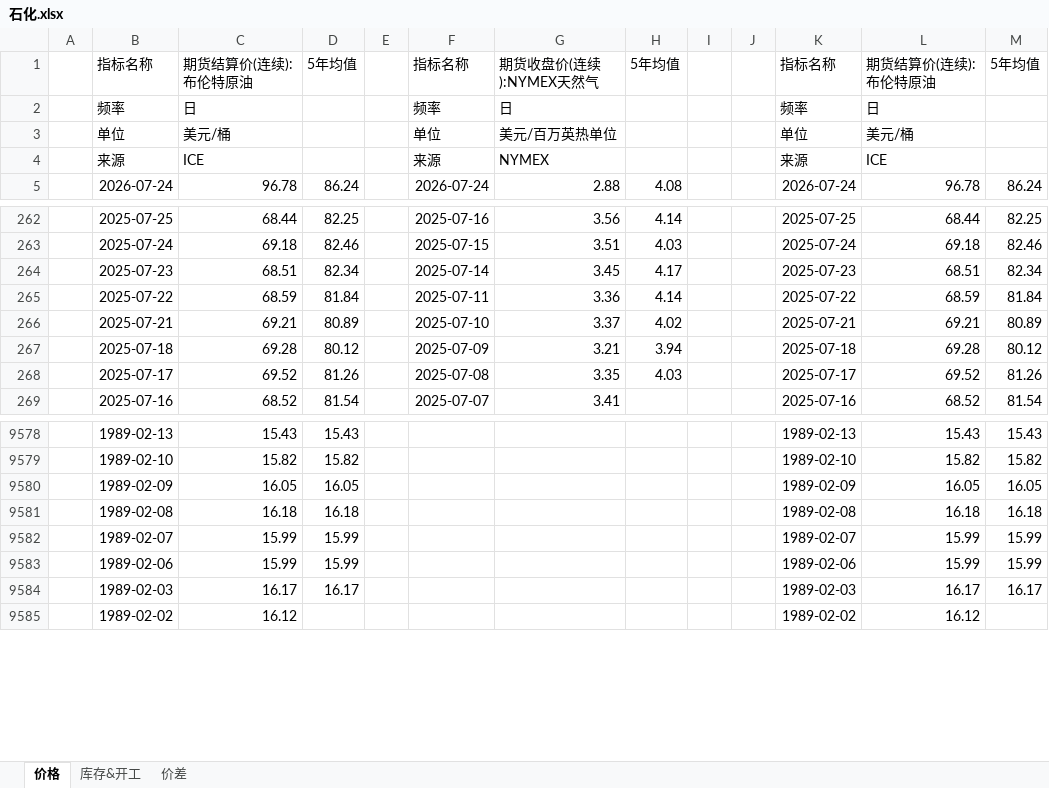
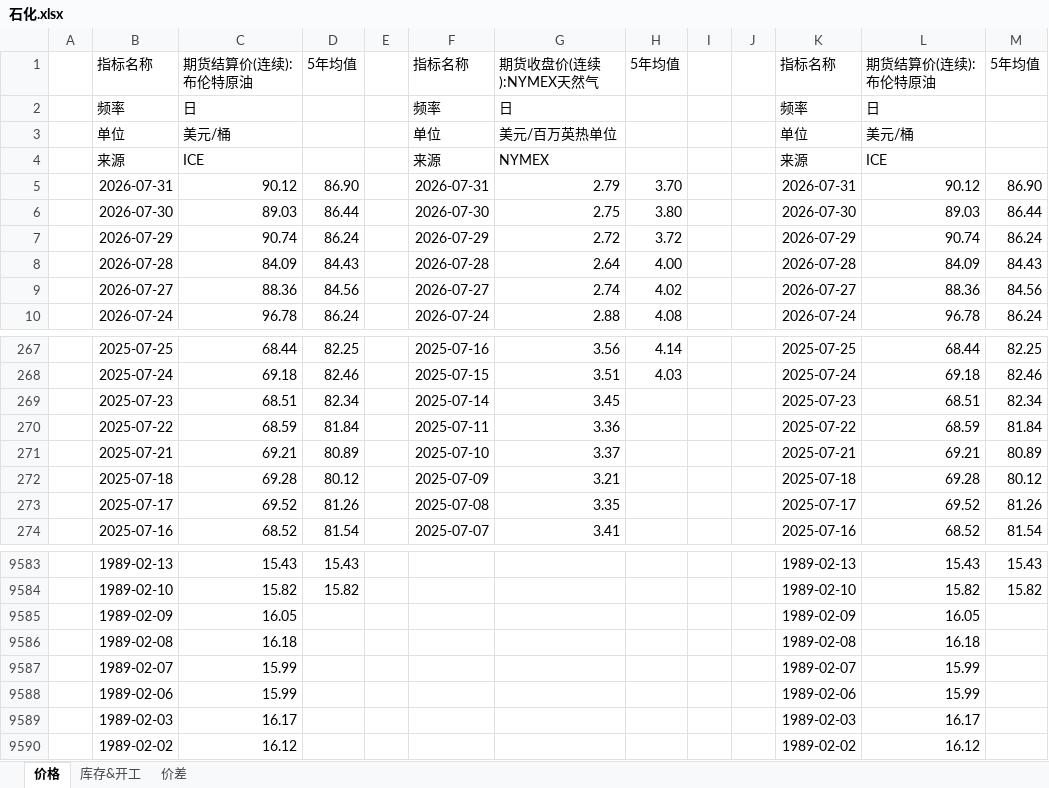
Before and after one commit to lkf1015/cycle-industry, an Excel workbook: 石化.xlsx, sheet 价格, drawn as a sheet; only a part is shown, gaps mark what is left out; values as stored, in another font and other column widths than the file's, no borders; addresses are those after the commit; the diff names each change by its address in the sheet, - before the commit and + after, or states it on an @@ line.

```diff
--- a/石化.xlsx (sheet 价格)
+++ b/石化.xlsx (sheet 价格)
+row 5:  | 2026-07-31 | 90.12 | 86.90 |  | 2026-07-31 | 2.79 | 3.70 |  |  | 2026-07-31 | 90.12 | 86.90
+row 6:  | 2026-07-30 | 89.03 | 86.44 |  | 2026-07-30 | 2.75 | 3.80 |  |  | 2026-07-30 | 89.03 | 86.44
+row 7:  | 2026-07-29 | 90.74 | 86.24 |  | 2026-07-29 | 2.72 | 3.72 |  |  | 2026-07-29 | 90.74 | 86.24
+row 8:  | 2026-07-28 | 84.09 | 84.43 |  | 2026-07-28 | 2.64 | 4.00 |  |  | 2026-07-28 | 84.09 | 84.43
+row 9:  | 2026-07-27 | 88.36 | 84.56 |  | 2026-07-27 | 2.74 | 4.02 |  |  | 2026-07-27 | 88.36 | 84.56
-H269: 4.17
+H269: (empty)
-H270: 4.14
+H270: (empty)
-H271: 4.02
+H271: (empty)
-H272: 3.94
+H272: (empty)
-H273: 4.03
+H273: (empty)
-D9585: 16.05
+D9585: (empty)
-M9585: 16.05
+M9585: (empty)
-D9586: 16.18
+D9586: (empty)
-M9586: 16.18
+M9586: (empty)
-D9587:D9588: 15.99
+D9587:D9588: (empty)
-M9587:M9588: 15.99
+M9587:M9588: (empty)
-D9589: 16.17
+D9589: (empty)
-M9589: 16.17
+M9589: (empty)
```
Also changed, not shown: sheet 库存&开工, sheet 价差, formulas that keep their value, 基础化工.xlsx, 有色.xlsx, 7 other files.
